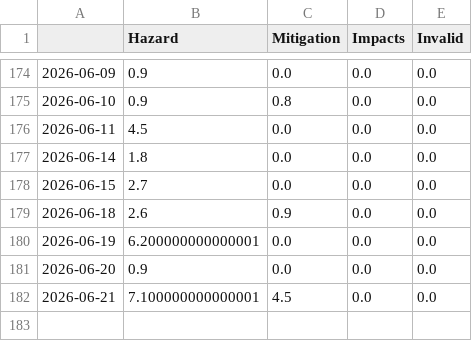
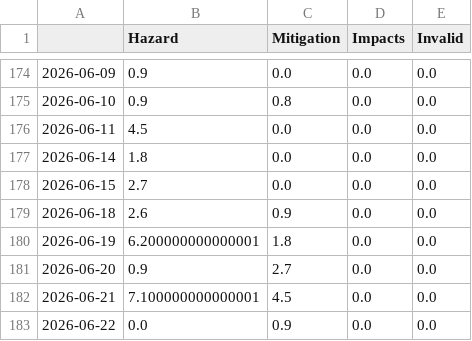
Before and after one commit to jannikdo28-news/RainIsComing, a CSV file: csv/topics_date.csv, drawn as a sheet; only a part is shown, gaps mark what is left out.

```diff
--- a/csv/topics_date.csv
+++ b/csv/topics_date.csv
@@ -179,4 +179,5 @@
 2026-06-18,2.6,0.9,0.0,0.0
-2026-06-19,6.200000000000001,0.0,0.0,0.0
-2026-06-20,0.9,0.0,0.0,0.0
+2026-06-19,6.200000000000001,1.8,0.0,0.0
+2026-06-20,0.9,2.7,0.0,0.0
 2026-06-21,7.100000000000001,4.5,0.0,0.0
+2026-06-22,0.0,0.9,0.0,0.0
```
Also changed, not shown: 5 other files.
